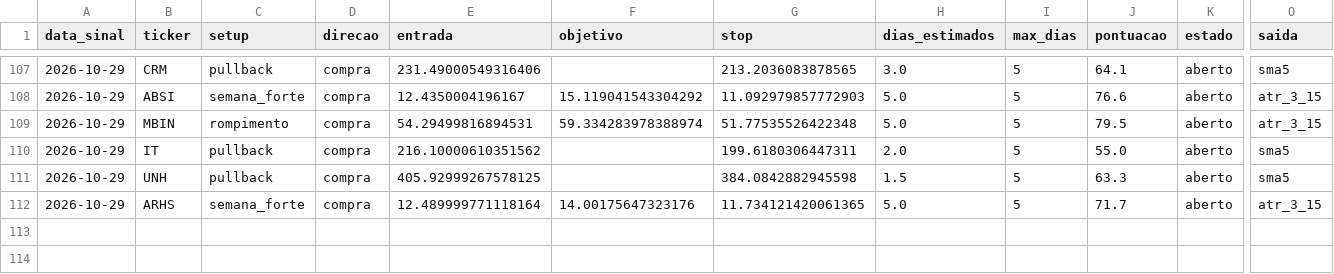
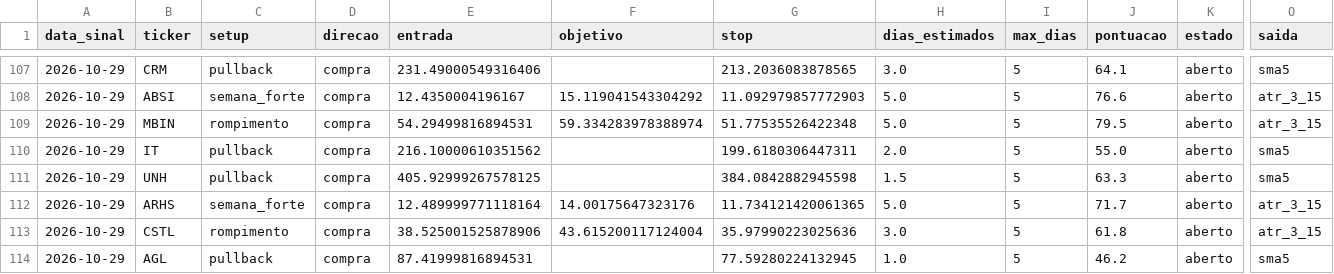
Before and after one commit to diogopestana01/analista-acoes, a CSV file: data/historico_sinais.csv, drawn as a sheet; only a part is shown, gaps mark what is left out; rows hold the shown columns only; the diff names each change by its address in the sheet, - before the commit and + after, or states it on an @@ line.

Commit message:
Sinais de 2026-10-29

```diff
--- a/data/historico_sinais.csv
+++ b/data/historico_sinais.csv
+row 113: 2026-10-29 | CSTL | rompimento | compra | 38.525001525878906 | 43.615200117124004 | 35.97990223025636 | 3.0 | 5 | 61.8 | aberto | atr_3_15
+row 114: 2026-10-29 | AGL | pullback | compra | 87.41999816894531 |  | 77.59280224132945 | 1.0 | 5 | 46.2 | aberto | sma5
```
Also changed, not shown: data/sinais_2026-10-29.csv, 1 other file.
